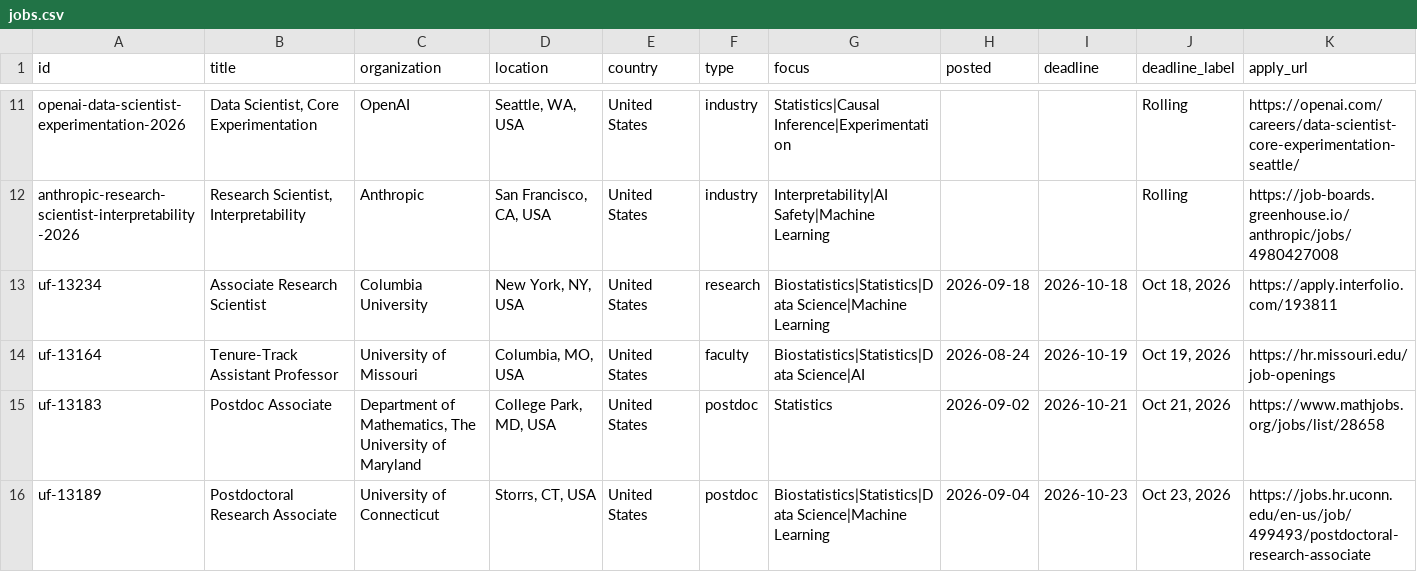
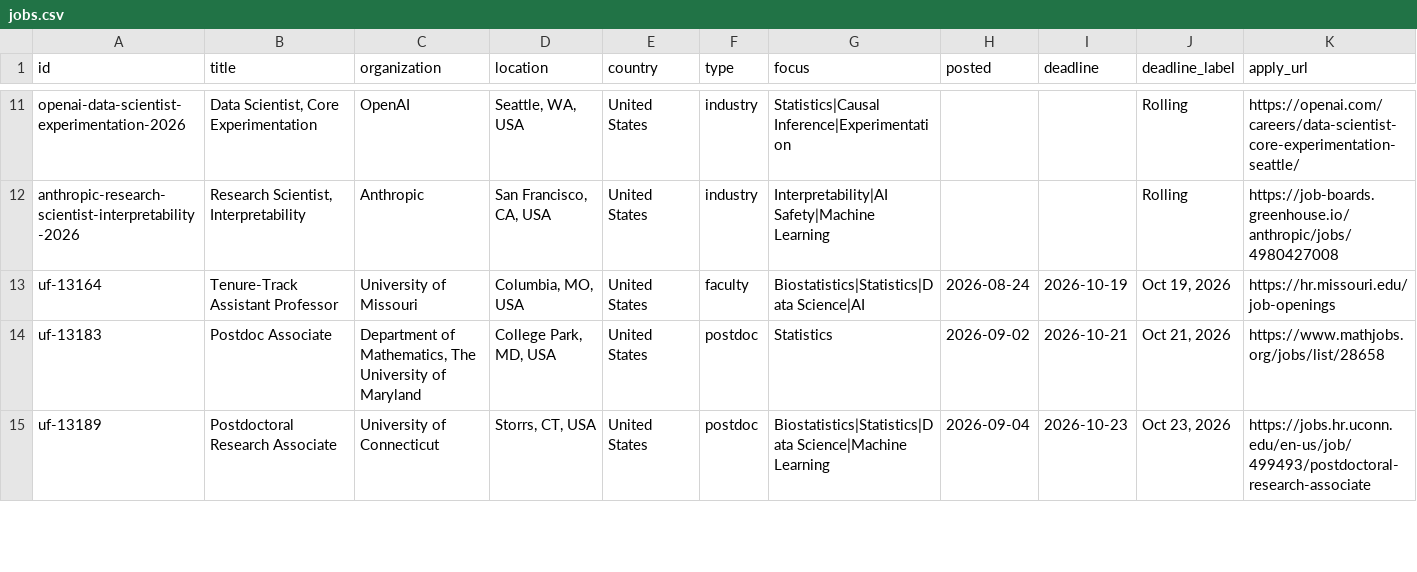
Before and after one commit to harsh-parikh/harsh-parikh.github.io, a CSV file: data/jobs.csv, drawn as a sheet; only a part is shown, gaps mark what is left out; rows hold the shown columns only; the diff names each change by its address in the sheet, - before the commit and + after, or states it on an @@ line.

```diff
--- a/data/jobs.csv
+++ b/data/jobs.csv
-row 13: uf-13234 | Associate Research Scientist | Columbia University | New York, NY, USA | United States | research | Biostatistics|Statistics|Data Science|Machine Learning | 2026-09-18 | 2026-10-18 | Oct 18, 2026 | https://apply.interfolio.com/193811
```
Also changed, not shown: 1 other file.
